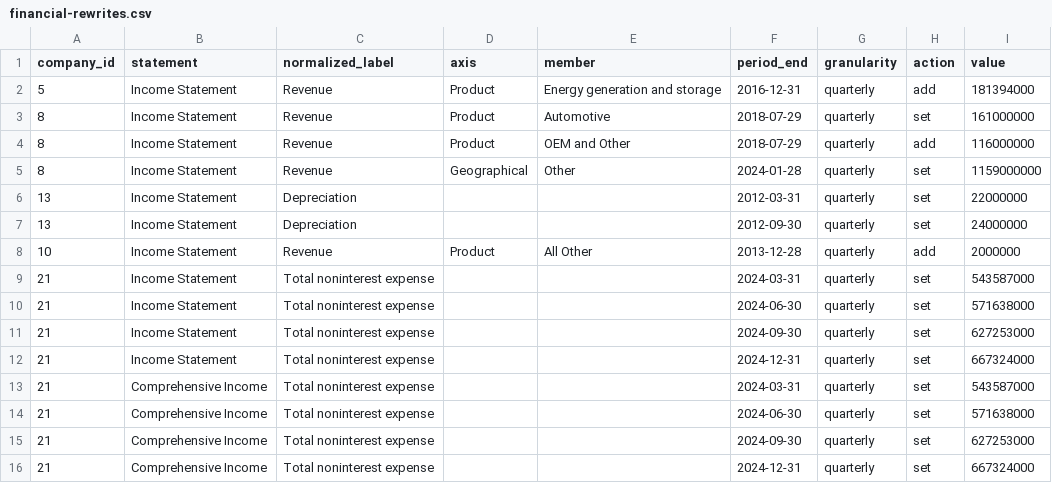
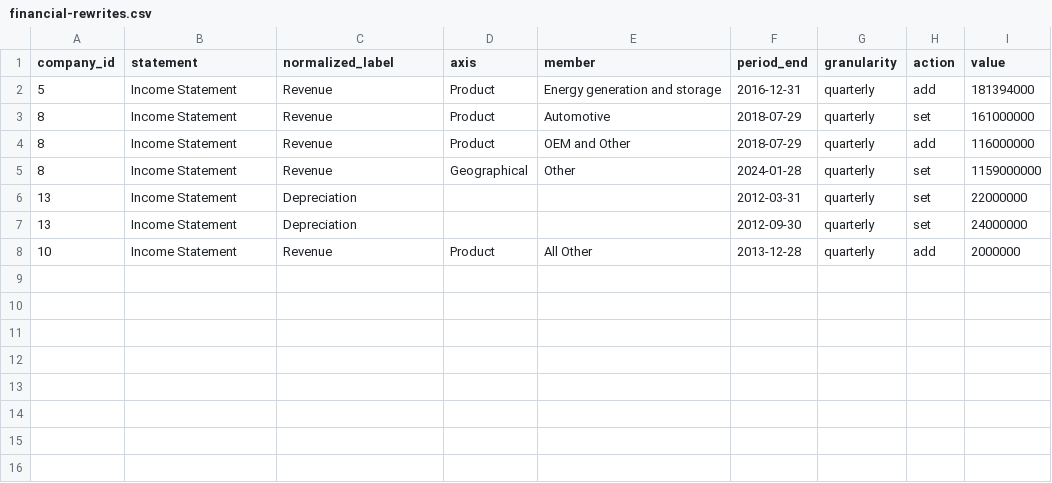
Before and after one commit to Velikolay/stonks-ai, a CSV file: migrations/data/financial-rewrites.csv, drawn as a sheet; the diff names each change by its address in the sheet, - before the commit and + after, or states it on an @@ line.

```diff
--- a/migrations/data/financial-rewrites.csv
+++ b/migrations/data/financial-rewrites.csv
-row 9: 21 | Income Statement | Total noninterest expense |  |  | 2024-03-31 | quarterly | set | 543587000
-row 10: 21 | Income Statement | Total noninterest expense |  |  | 2024-06-30 | quarterly | set | 571638000
-row 11: 21 | Income Statement | Total noninterest expense |  |  | 2024-09-30 | quarterly | set | 627253000
-row 12: 21 | Income Statement | Total noninterest expense |  |  | 2024-12-31 | quarterly | set | 667324000
-row 13: 21 | Comprehensive Income | Total noninterest expense |  |  | 2024-03-31 | quarterly | set | 543587000
-row 14: 21 | Comprehensive Income | Total noninterest expense |  |  | 2024-06-30 | quarterly | set | 571638000
-row 15: 21 | Comprehensive Income | Total noninterest expense |  |  | 2024-09-30 | quarterly | set | 627253000
-row 16: 21 | Comprehensive Income | Total noninterest expense |  |  | 2024-12-31 | quarterly | set | 667324000
```
Also changed, not shown: migrations/data/concept-normalization-overrides.csv, migrations/data/financial-facts-overrides.csv, 7 other files.
